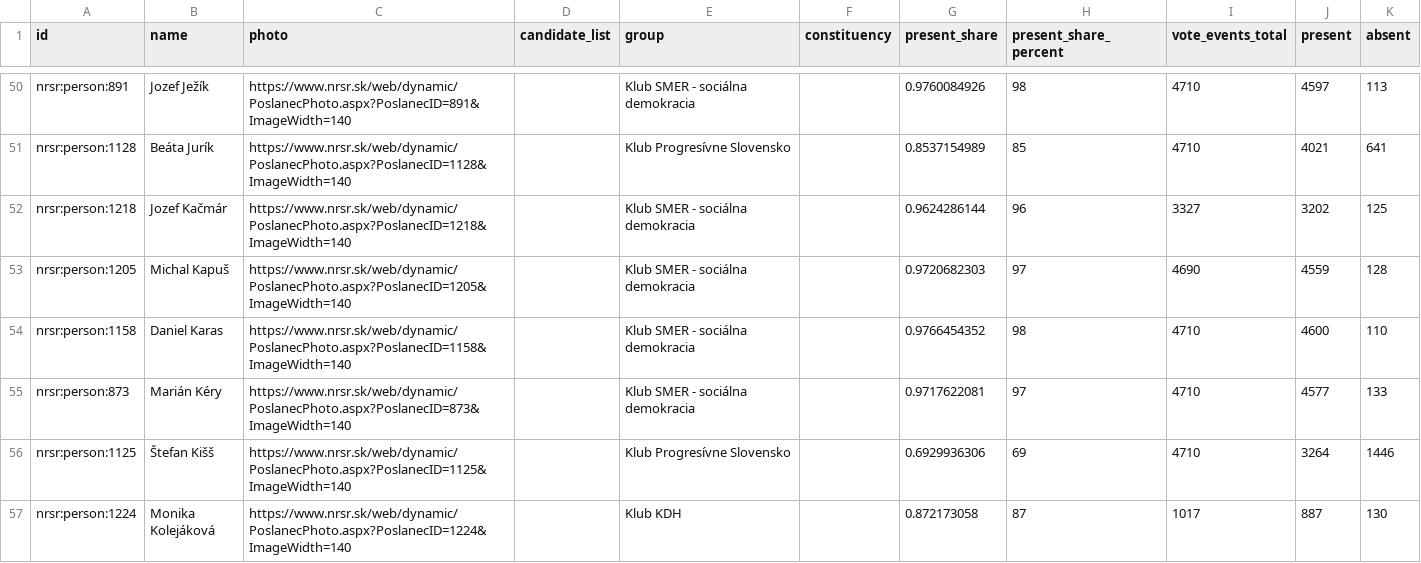
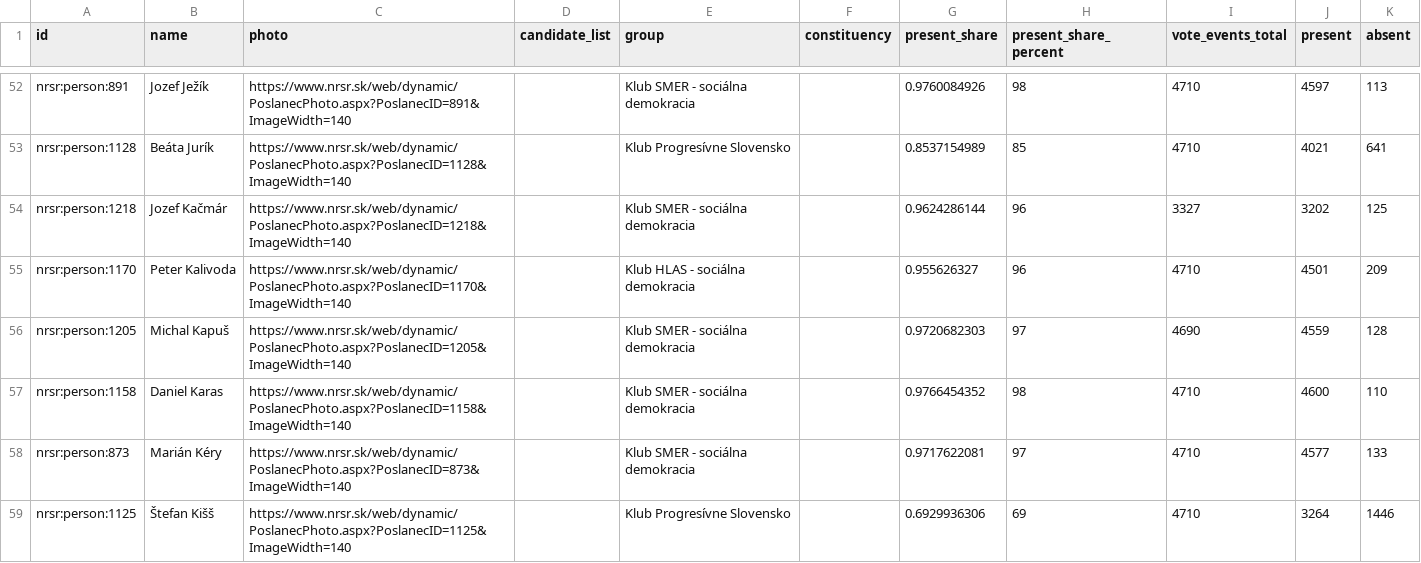
Before and after one commit to michalskop/sk-nrsr-data-2023-202x, a CSV file: analyses/attendance/outputs/attendance_flourish_table.csv, drawn as a sheet; only a part is shown, gaps mark what is left out; the shorter side is filled out with more unchanged rows; the diff covers the shown part only.

```diff
--- a/analyses/attendance/outputs/attendance_flourish_table.csv
+++ b/analyses/attendance/outputs/attendance_flourish_table.csv
@@ -52,2 +54,3 @@ nrsr:person:1128,Beáta Jurík,https://www.nrsr.sk/web/dynamic/PoslanecPhoto.asp
 nrsr:person:1218,Jozef Kačmár,https://www.nrsr.sk/web/dynamic/PoslanecPhoto.aspx?PoslanecID=1218&ImageWidth=140,,Klub SMER - sociálna demokracia,,0.9624286144,96,3327,3202,125
+nrsr:person:1170,Peter Kalivoda,https://www.nrsr.sk/web/dynamic/PoslanecPhoto.aspx?PoslanecID=1170&ImageWidth=140,,Klub HLAS - sociálna demokracia,,0.955626327,96,4710,4501,209
 nrsr:person:1205,Michal Kapuš,https://www.nrsr.sk/web/dynamic/PoslanecPhoto.aspx?PoslanecID=1205&ImageWidth=140,,Klub SMER - sociálna demokracia,,0.9720682303,97,4690,4559,128
```
Also changed, not shown: 10 added rows elsewhere in this file, analyses/govity/outputs/govity_flourish_table.csv, analyses/rebelity/outputs/rebelity_flourish_table.csv, 14 other files.
